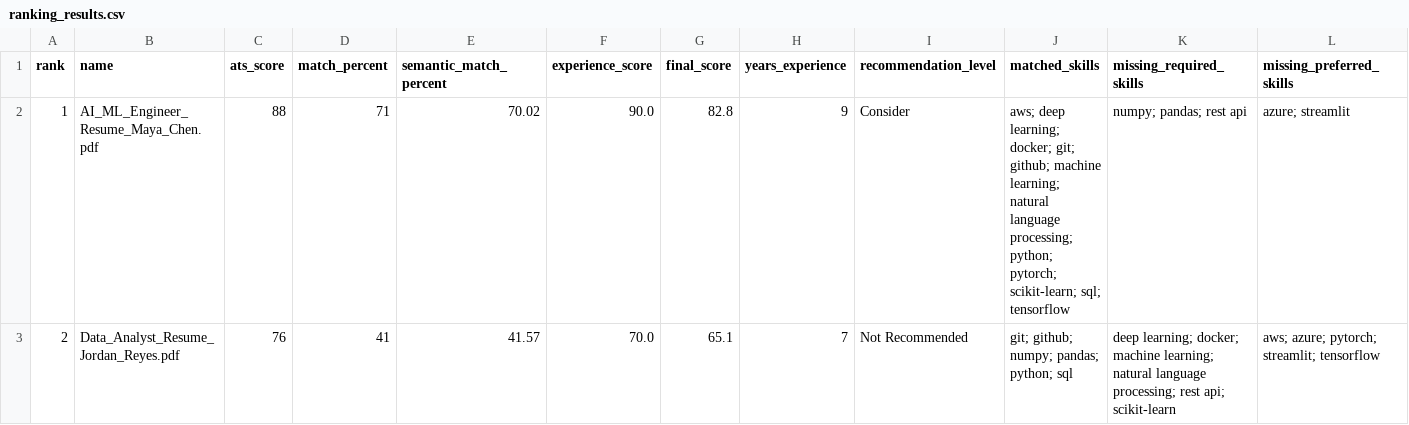
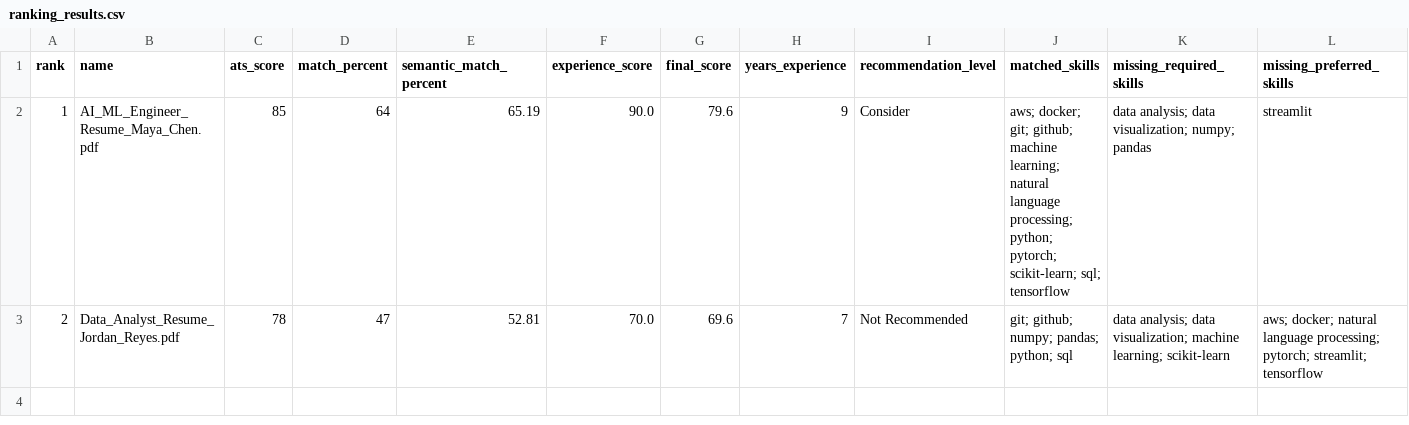
Before and after one commit to Momina29311/ai-resume-screening-system, a CSV file: outputs/ranking_results.csv, drawn as a sheet.

```diff
--- a/outputs/ranking_results.csv
+++ b/outputs/ranking_results.csv
@@ -1,3 +1,3 @@
 rank,name,ats_score,match_percent,semantic_match_percent,experience_score,final_score,years_experience,recommendation_level,matched_skills,missing_required_skills,missing_preferred_skills
-1,AI_ML_Engineer_Resume_Maya_Chen.pdf,88,71,70.02,90.0,82.8,9,Consider,aws; deep learning; docker; git; github; machine learning; natural language processing; python; pytorch; scikit-learn; sql; tensorflow,numpy; pandas; rest api,azure; streamlit
-2,Data_Analyst_Resume_Jordan_Reyes.pdf,76,41,41.57,70.0,65.1,7,Not Recommended,git; github; numpy; pandas; python; sql,deep learning; docker; machine learning; natural language processing; rest api; scikit-learn,aws; azure; pytorch; streamlit; tensorflow
+1,AI_ML_Engineer_Resume_Maya_Chen.pdf,85,64,65.19,90.0,79.6,9,Consider,aws; docker; git; github; machine learning; natural language processing; python; pytorch; scikit-learn; sql; tensorflow,data analysis; data visualization; numpy; pandas,streamlit
+2,Data_Analyst_Resume_Jordan_Reyes.pdf,78,47,52.81,70.0,69.6,7,Not Recommended,git; github; numpy; pandas; python; sql,data analysis; data visualization; machine learning; scikit-learn,aws; docker; natural language processing; pytorch; streamlit; tensorflow
```
Also changed, not shown: 6 other files.
